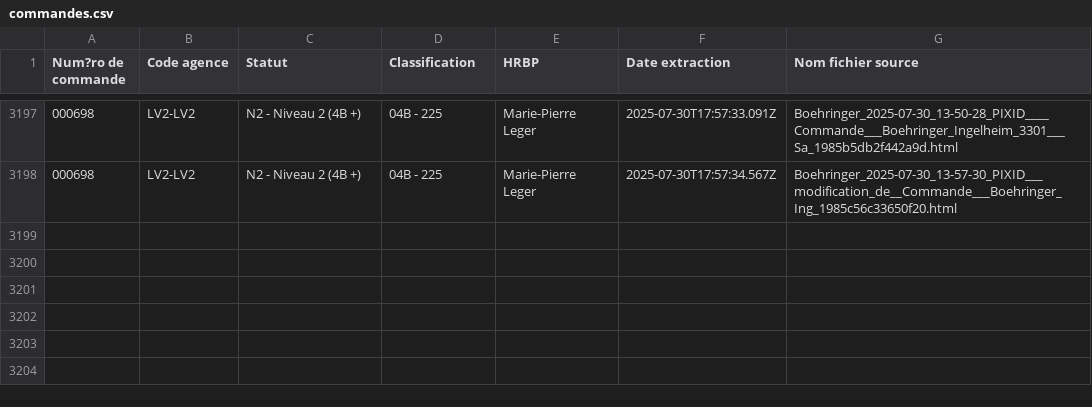
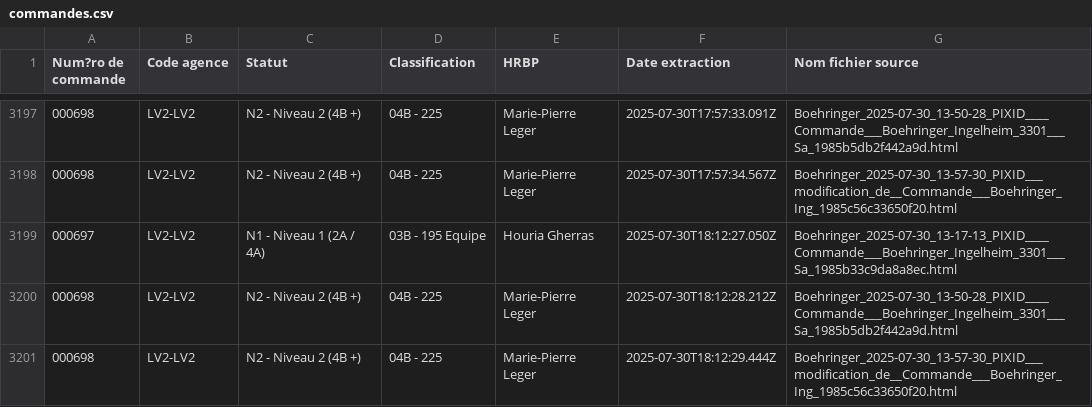
Before and after one commit to younessemlali/xml-boehringer-corrector, a CSV file: commandes.csv, drawn as a sheet; only a part is shown, gaps mark what is left out; the diff names each change by its address in the sheet, - before the commit and + after, or states it on an @@ line.

Commit message:
Mise à jour des commandes

```diff
--- a/commandes.csv
+++ b/commandes.csv
+row 3199: 000697 | LV2-LV2 | N1 - Niveau 1 (2A / 4A) | 03B - 195 Equipe | Houria Gherras | 2025-07-30T18:12:27.050Z | Boehringer_2025-07-30_13-17-13_PIXID____Commande___Boehringer_Ingelheim_3301___Sa_1985b33c9da8a8ec.html
+row 3200: 000698 | LV2-LV2 | N2 - Niveau 2 (4B +) | 04B - 225 | Marie-Pierre Leger | 2025-07-30T18:12:28.212Z | Boehringer_2025-07-30_13-50-28_PIXID____Commande___Boehringer_Ingelheim_3301___Sa_1985b5db2f442a9d.html
+row 3201: 000698 | LV2-LV2 | N2 - Niveau 2 (4B +) | 04B - 225 | Marie-Pierre Leger | 2025-07-30T18:12:29.444Z | Boehringer_2025-07-30_13-57-30_PIXID___modification_de__Commande___Boehringer_Ing_1985c56c33650f20.html
```
